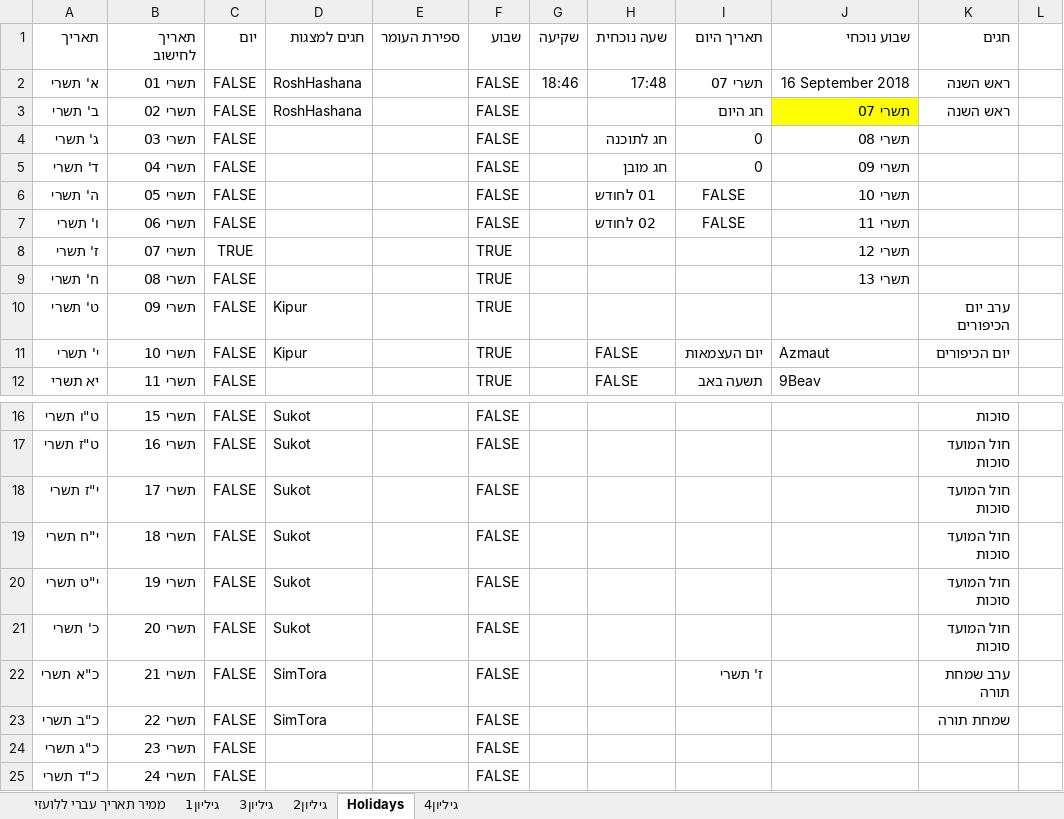
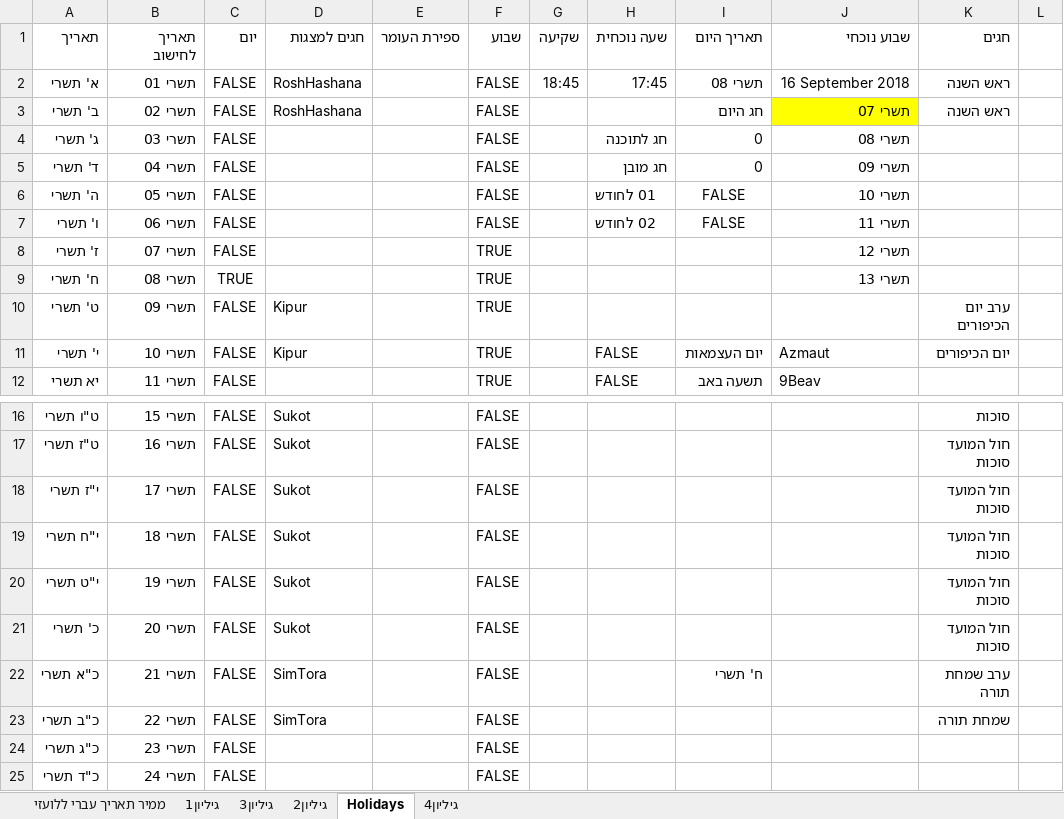
Before and after one commit to sk1234567891/Time, an Excel workbook: ex/time2.xlsm, sheet Holidays, drawn as a sheet; only a part is shown, gaps mark what is left out; values as stored, in another font and other column widths than the file's, no borders; the diff names each change by its address in the sheet, - before the commit and + after, or states it on an @@ line.

```diff
--- a/ex/time2.xlsm (sheet Holidays)
+++ b/ex/time2.xlsm (sheet Holidays)
-G2 (שקיעה): 18:46
+G2 (שקיעה): 18:45
-H2 (שעה נוכחית): 17:48
+H2 (שעה נוכחית): 17:45
-I2 (תאריך היום): תשרי 07
+I2 (תאריך היום): תשרי 08
-C8 (יום): TRUE
+C8 (יום): FALSE
-C9 (יום): FALSE
+C9 (יום): TRUE
-I22 (תאריך היום): ז' תשרי
+I22 (תאריך היום): ח' תשרי
```
Also changed, not shown: sheet גיליון2, sheet גיליון1, sheet גיליון3, sheet ממיר תאריך עברי ללועזי, 3 other files.
